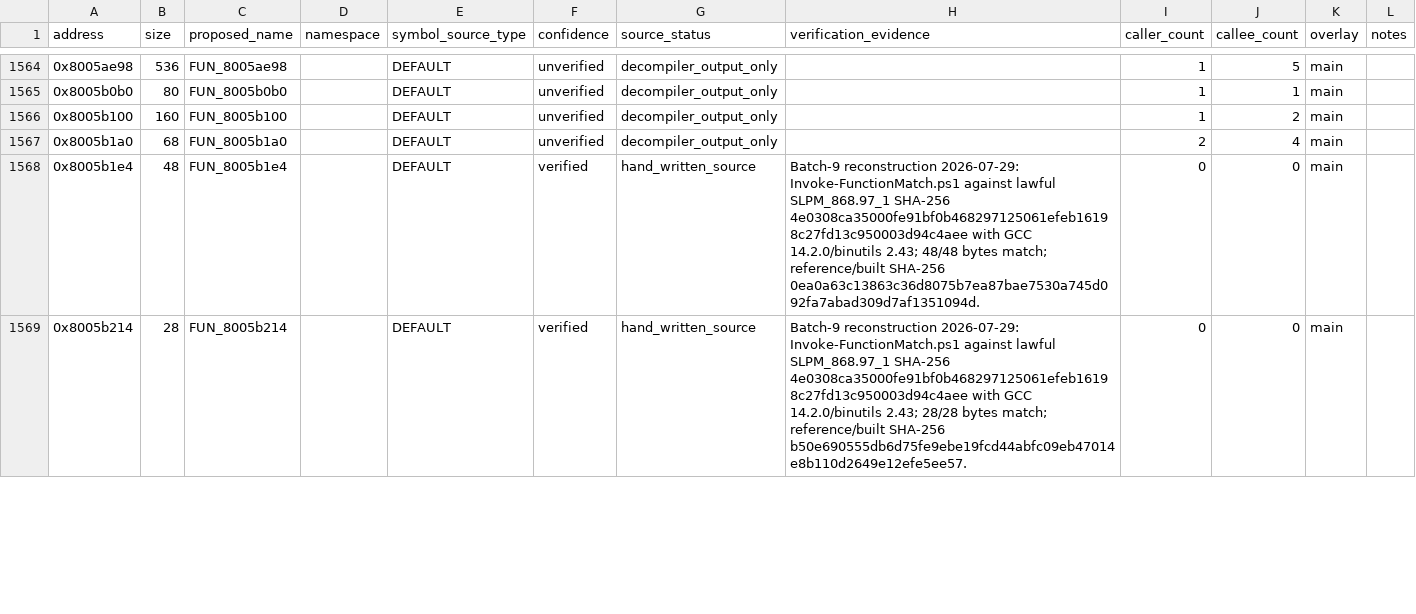
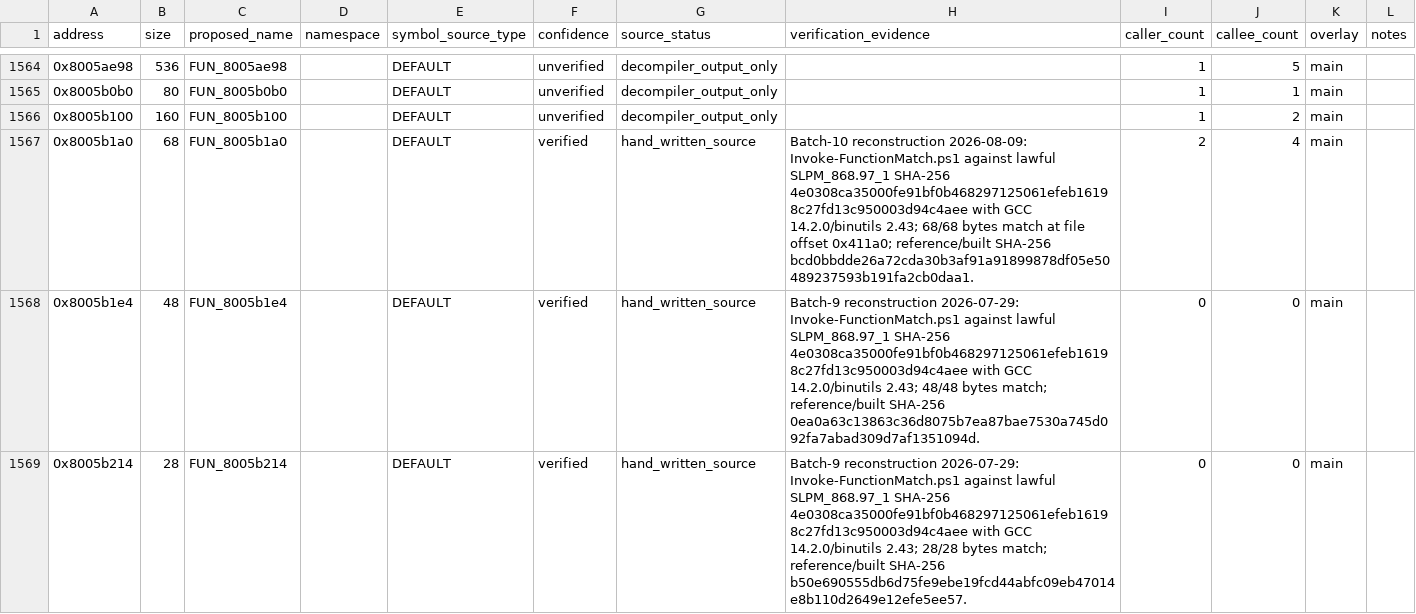
Before and after one commit to RieLoveChan/RiePS1, a CSV file: docs/games/ddr-5th-mix-jp-symbol-map.csv, drawn as a sheet; only a part is shown, gaps mark what is left out; the diff covers the shown part only.

Commit message:
Match six DDR5 state helpers

```diff
--- a/docs/games/ddr-5th-mix-jp-symbol-map.csv
+++ b/docs/games/ddr-5th-mix-jp-symbol-map.csv
@@ -1566,3 +1566,3 @@ address,size,proposed_name,namespace,symbol_source_type,confidence,source_status
 0x8005b100,160,FUN_8005b100,,DEFAULT,unverified,decompiler_output_only,,1,2,main,
-0x8005b1a0,68,FUN_8005b1a0,,DEFAULT,unverified,decompiler_output_only,,2,4,main,
+0x8005b1a0,68,FUN_8005b1a0,,DEFAULT,verified,hand_written_source,"Batch-10 reconstruction 2026-08-09: Invoke-FunctionMatch.ps1 against lawful SLPM_868.97_1 SHA-256 4e0308ca35000fe91bf0b468297125061efeb16198c27fd13c950003d94c4aee with GCC 14.2.0/binutils 2.43; 68/68 bytes match at file offset 0x411a0; reference/built SHA-256 bcd0bbdde26a72cda30b3af91a91899878df05e50489237593b191fa2cb0daa1.",2,4,main,
 0x8005b1e4,48,FUN_8005b1e4,,DEFAULT,verified,hand_written_source,"Batch-9 reconstruction 2026-07-29: Invoke-FunctionMatch.ps1 against lawful SLPM_868.97_1 SHA-256 4e0308ca35000fe91bf0b468297125061efeb16198c27fd13c950003d94c4aee with GCC 14.2.0/binutils 2.43; 48/48 bytes match; reference/built SHA-256 0ea0a63c13863c36d8075b7ea87bae7530a745d092fa7abad309d7af1351094d.",0,0,main,
```
Also changed, not shown: 15 edited cells elsewhere in this file, 3 other files.
